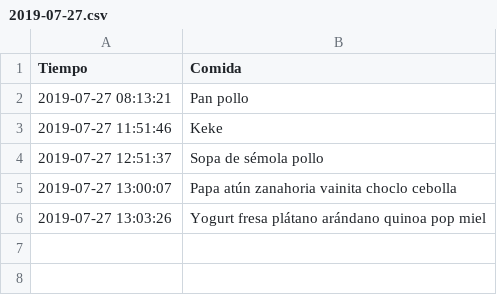
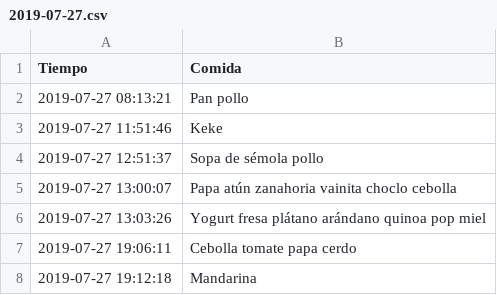
Before and after one commit to otreblan/Comida, a CSV file: 2019-07-27.csv, drawn as a sheet; the diff names each change by its address in the sheet, - before the commit and + after, or states it on an @@ line.

Commit message:
Cena

```diff
--- a/2019-07-27.csv
+++ b/2019-07-27.csv
+row 7: 2019-07-27 19:06:11 | Cebolla tomate papa cerdo
+row 8: 2019-07-27 19:12:18 | Mandarina
```
